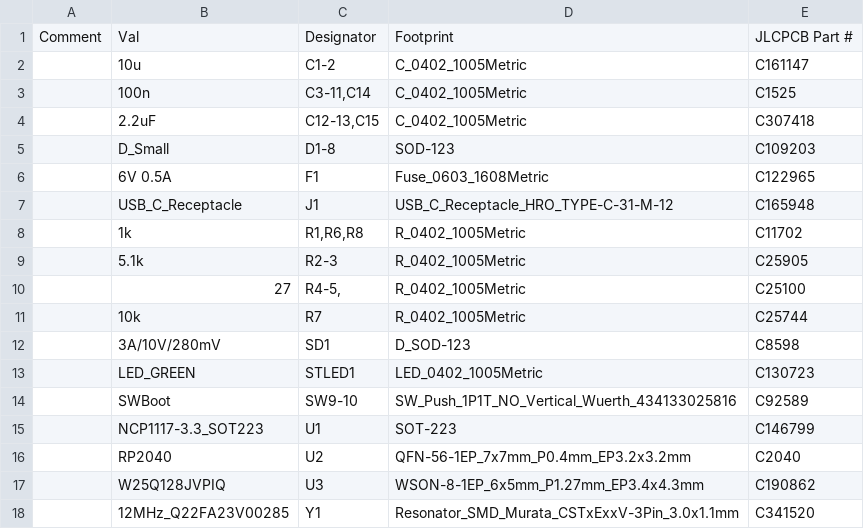
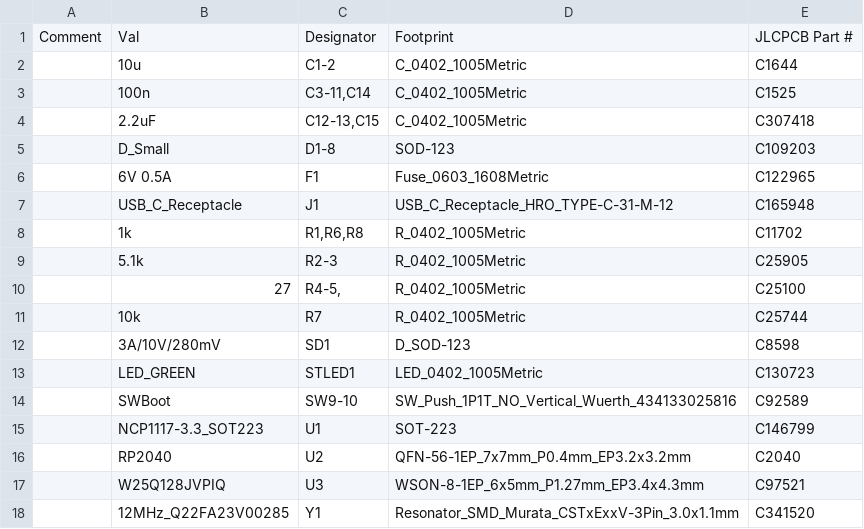
Before and after one commit to kata0510/rp2040_8key, a CSV file: gerber/bom.csv, drawn as a sheet.

Commit message:
fix bom

```diff
--- a/gerber/bom.csv
+++ b/gerber/bom.csv
@@ -1,3 +1,3 @@
 Comment,Val,Designator,Footprint,JLCPCB Part #
-,10u,C1-2,C_0402_1005Metric,C161147
+,10u,C1-2,C_0402_1005Metric,C1644
 ,100n,"C3-11,C14",C_0402_1005Metric,C1525
@@ -16,3 +16,3 @@ Comment,Val,Designator,Footprint,JLCPCB Part #
 ,RP2040,U2,QFN-56-1EP_7x7mm_P0.4mm_EP3.2x3.2mm,C2040
-,W25Q128JVPIQ,U3,WSON-8-1EP_6x5mm_P1.27mm_EP3.4x4.3mm,C190862
+,W25Q128JVPIQ,U3,WSON-8-1EP_6x5mm_P1.27mm_EP3.4x4.3mm,C97521
 ,12MHz_Q22FA23V00285,Y1,Resonator_SMD_Murata_CSTxExxV-3Pin_3.0x1.1mm,C341520
```
